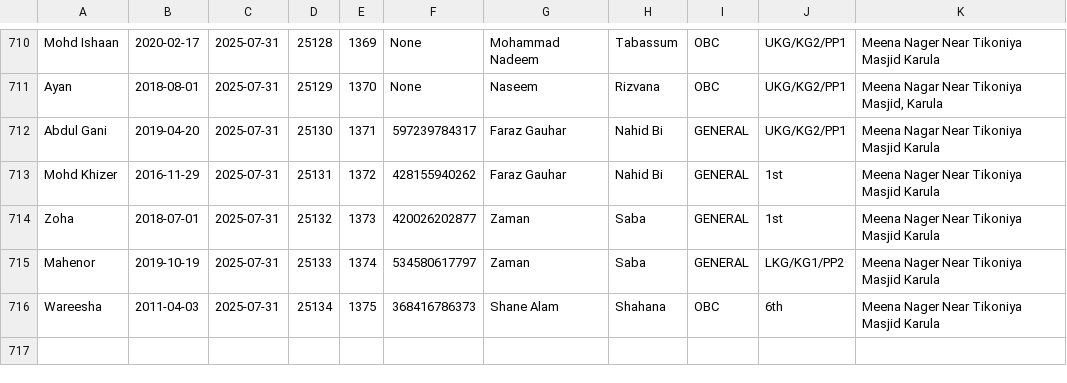
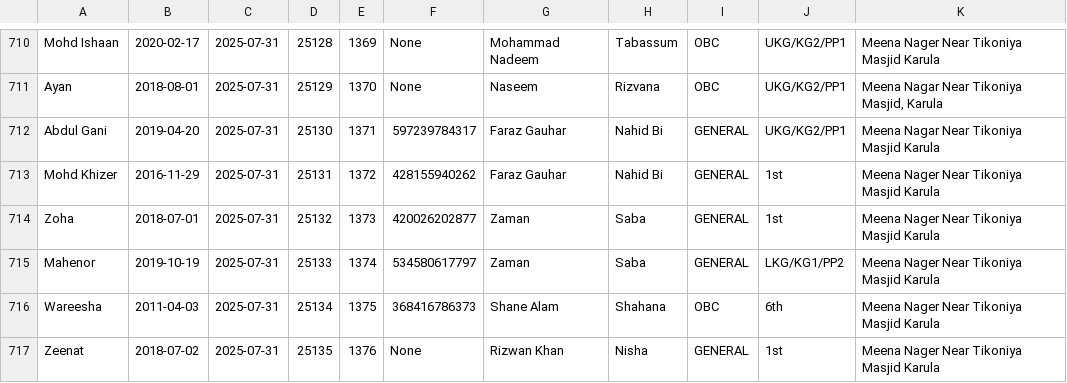
Before and after one commit to AnasAlam786/SchoolDigify, a CSV file: students_report.csv, drawn as a sheet; only a part is shown, gaps mark what is left out; the diff names each change by its address in the sheet, - before the commit and + after, or states it on an @@ line.

```diff
--- a/students_report.csv
+++ b/students_report.csv
+row 717: Zeenat | 2018-07-02 | 2025-07-31 | 25135 | 1376 | None | Rizwan Khan | Nisha | GENERAL | 1st | Meena Nager Near Tikoniya Masjid Karula
```
Also changed, not shown: 8 other files.
